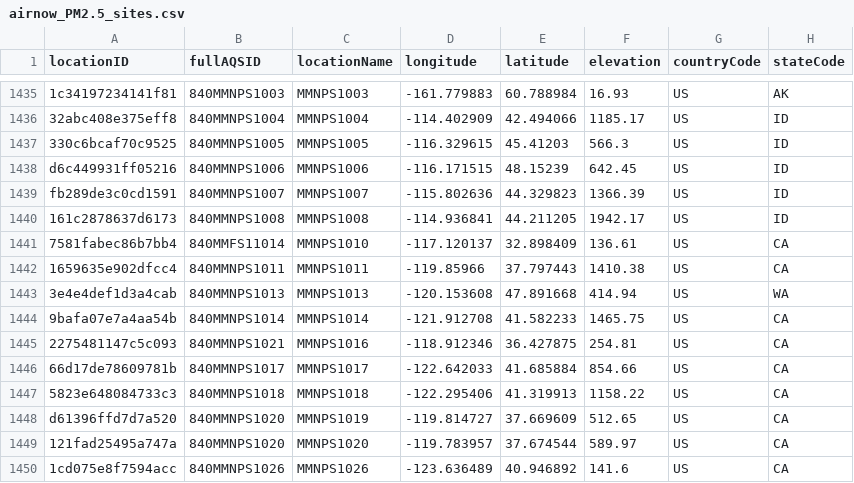
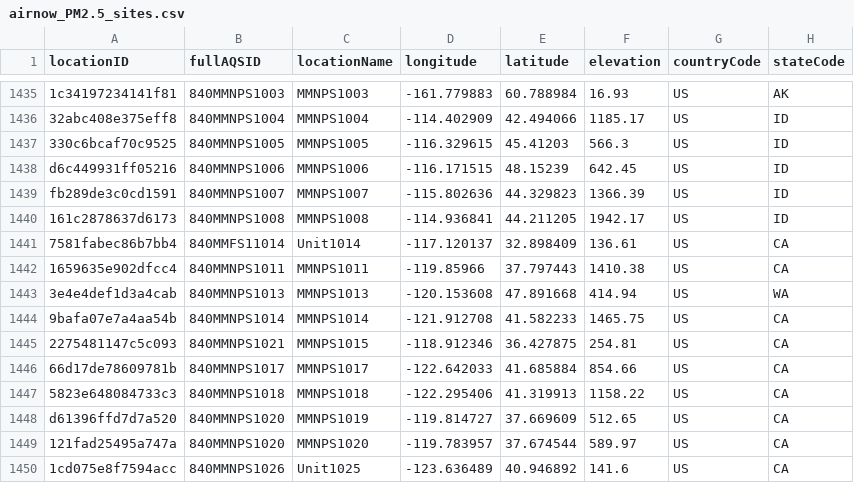
Before and after one commit to pnwairfire/known-locations, a CSV file: AirNow/airnow_PM2.5_sites.csv, drawn as a sheet; only a part is shown, gaps mark what is left out; the diff covers the shown part only; the diff names each change by its address in the sheet, - before the commit and + after, or states it on an @@ line.

Commit message:
always use AirNow siteName as locationName

```diff
--- a/AirNow/airnow_PM2.5_sites.csv
+++ b/AirNow/airnow_PM2.5_sites.csv
-C1441 (locationName): MMNPS1010
+C1441 (locationName): Unit1014
-C1445 (locationName): MMNPS1016
+C1445 (locationName): MMNPS1015
-C1450 (locationName): MMNPS1026
+C1450 (locationName): Unit1025
```
Also changed, not shown: 50 edited cells elsewhere in this file, 3 other files.
